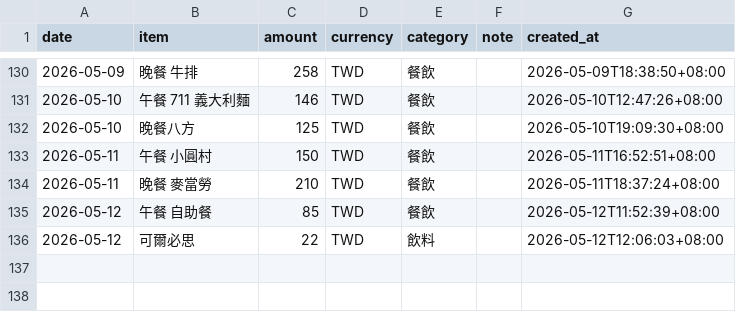
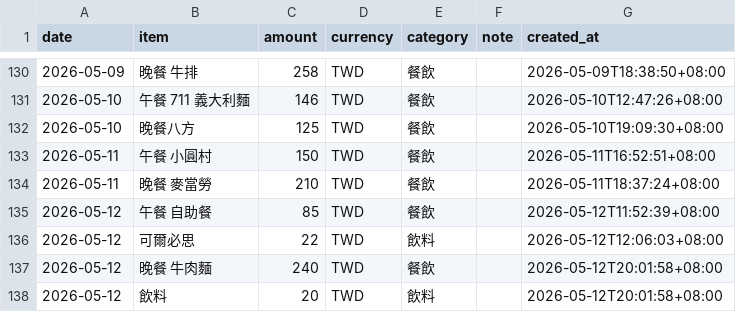
Before and after one commit to yuming920619-svg/Myhermesagi, a CSV file: bookkeeping/ledger.csv, drawn as a sheet; only a part is shown, gaps mark what is left out; the diff names each change by its address in the sheet, - before the commit and + after, or states it on an @@ line.

```diff
--- a/bookkeeping/ledger.csv
+++ b/bookkeeping/ledger.csv
+row 137: 2026-05-12 | 晚餐 牛肉麵 | 240 | TWD | 餐飲 |  | 2026-05-12T20:01:58+08:00
+row 138: 2026-05-12 | 飲料 | 20 | TWD | 飲料 |  | 2026-05-12T20:01:58+08:00
```
Also changed, not shown: 1 other file.
